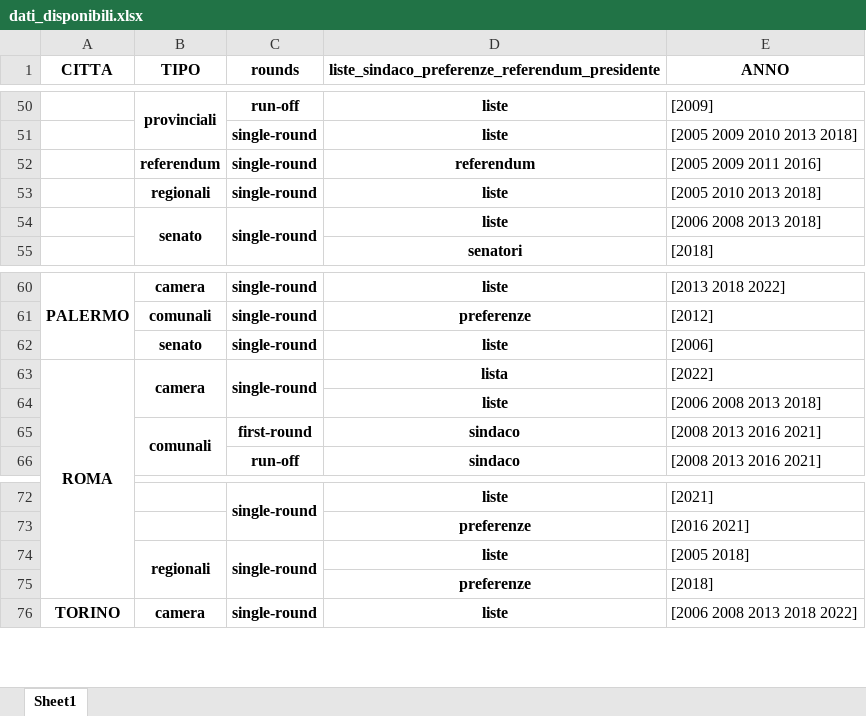
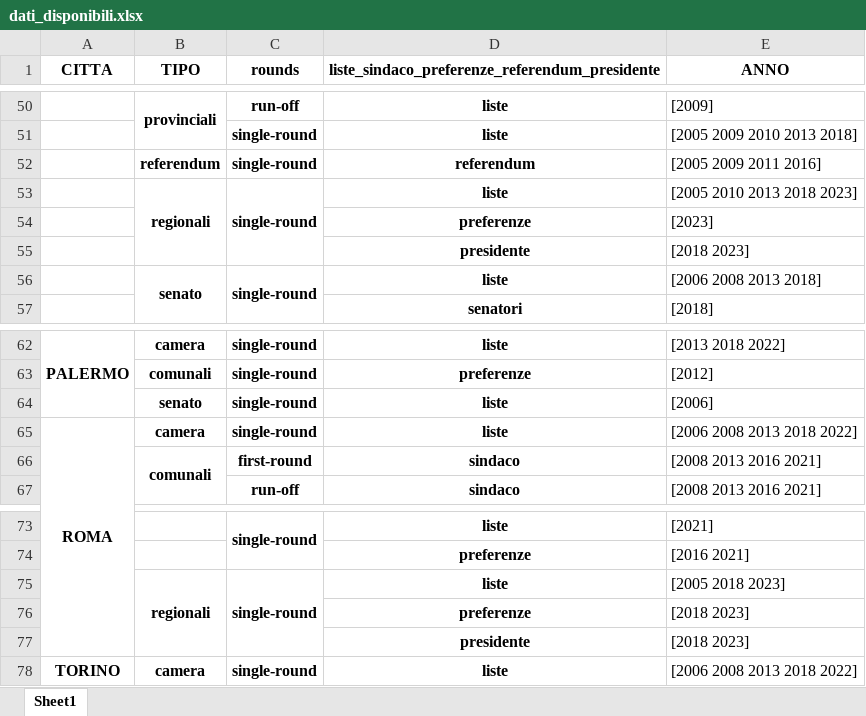
Before and after one commit to gabrielepinto/dati-sezioni-elettorali, an Excel workbook: dati_disponibili.xlsx, sheet Sheet1, drawn as a sheet; only a part is shown, gaps mark what is left out; values as stored, in another font and other column widths than the file's, no borders; removed rows and columns are numbered as before the commit, all else as after; the diff names each change by its address in the sheet, - before the commit and + after, or states it on an @@ line.

Commit message:
regionali 2023 nel lazio e in lombardia
aggiunto risultati per liste, preferenze e voti presidente alle elezioni regionali 2023 nel lazio e in lombardia

```diff
--- a/dati_disponibili.xlsx (sheet Sheet1)
+++ b/dati_disponibili.xlsx (sheet Sheet1)
+B53:B55 merged
+C53:C55 merged
-E53 (ANNO): [2005 2010 2013 2018]
+E53 (ANNO): [2005 2010 2013 2018 2023]
+row 54:  |  |  | preferenze | [2023]
+row 55:  |  |  | presidente | [2018 2023]
-B63:B64 merged
-C63:C64 merged
-D65: lista
+D65: liste
-E65 (ANNO): [2022]
+E65 (ANNO): [2006 2008 2013 2018 2022]
-row 64:  |  |  | liste | [2006 2008 2013 2018]
-E75 (ANNO): [2005 2018]
+E75 (ANNO): [2005 2018 2023]
-E76 (ANNO): [2018]
+E76 (ANNO): [2018 2023]
+row 77:  |  |  | presidente | [2018 2023]
```
Also changed, not shown: 3 other files.
